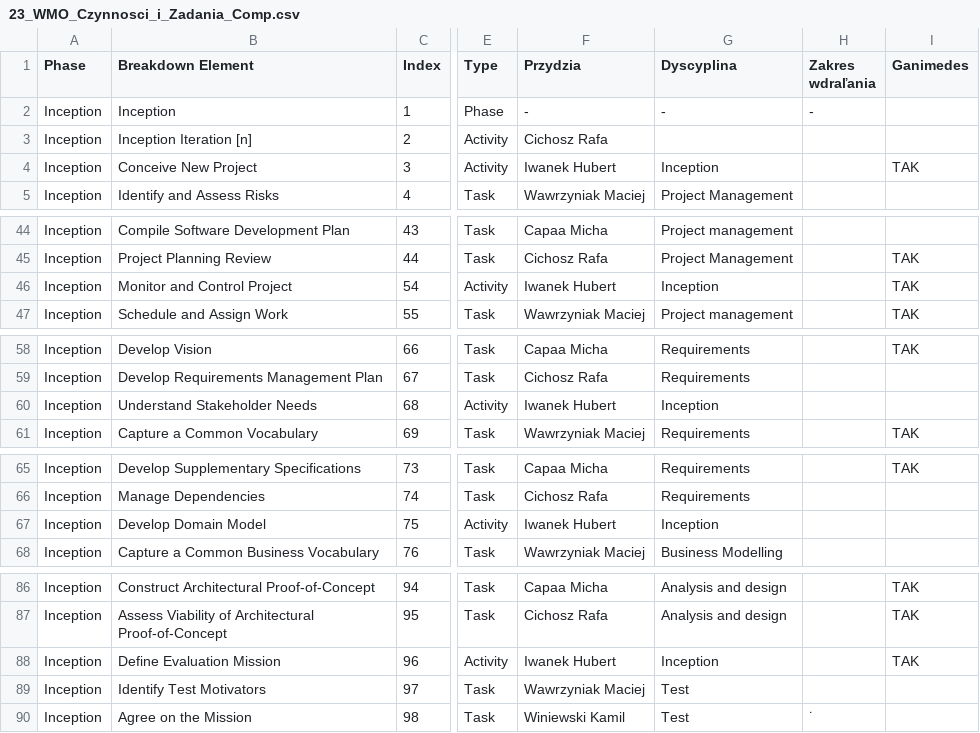
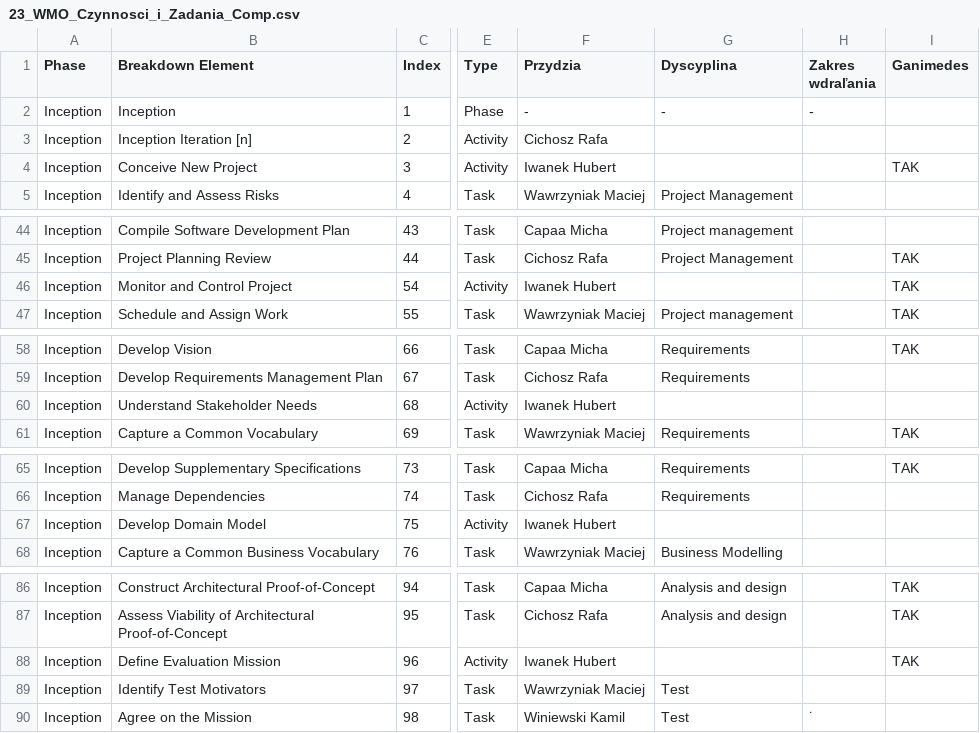
Before and after one commit to mwawrzyniiak/WMO-Activities-And-Tasks, a CSV file: WMO.WebUi/Resources/23_WMO_Czynnosci_i_Zadania_Comp.csv, drawn as a sheet; only a part is shown, gaps mark what is left out; the diff covers the shown part only; the diff names each change by its address in the sheet, - before the commit and + after, or states it on an @@ line.

Commit message:
Repair excel values

```diff
--- a/WMO.WebUi/Resources/23_WMO_Czynnosci_i_Zadania_Comp.csv
+++ b/WMO.WebUi/Resources/23_WMO_Czynnosci_i_Zadania_Comp.csv
-G4 (Dyscyplina): Inception
+G4 (Dyscyplina): (empty)
-G46 (Dyscyplina): Inception
+G46 (Dyscyplina): (empty)
-G60 (Dyscyplina): Inception
+G60 (Dyscyplina): (empty)
-G67 (Dyscyplina): Inception
+G67 (Dyscyplina): (empty)
-G88 (Dyscyplina): Inception
+G88 (Dyscyplina): (empty)
```
Also changed, not shown: 26 edited cells elsewhere in this file.
